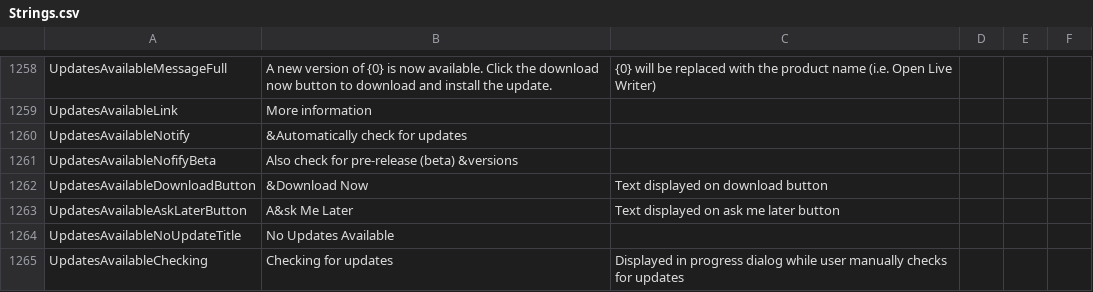
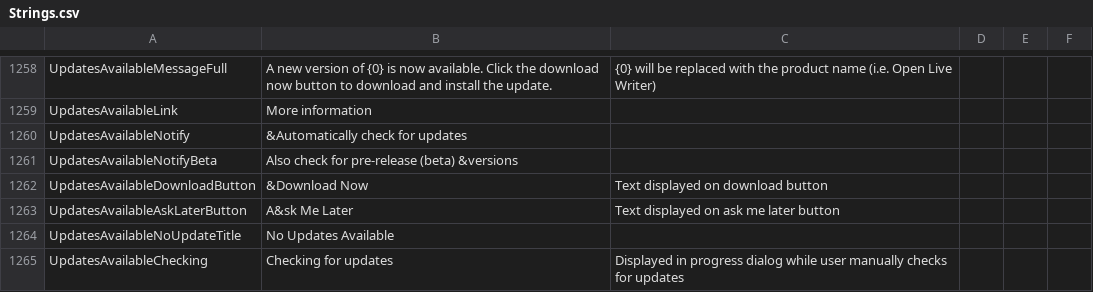
Before and after one commit to OpenLiveWriter/OpenLiveWriter, a CSV file: src/managed/OpenLiveWriter.Localization/Strings.csv, drawn as a sheet; only a part is shown, gaps mark what is left out.

Commit message:
spelling: notify

```diff
--- a/src/managed/OpenLiveWriter.Localization/Strings.csv
+++ b/src/managed/OpenLiveWriter.Localization/Strings.csv
@@ -1300,3 +1300,3 @@ UpdatesAvailableLink,"More information",
 UpdatesAvailableNotify,"&Automatically check for updates",
-UpdatesAvailableNofifyBeta,"Also check for pre-release (beta) &versions",
+UpdatesAvailableNotifyBeta,"Also check for pre-release (beta) &versions",
 UpdatesAvailableDownloadButton,&Download Now,Text displayed on download button
```
Also changed, not shown: 1 other file.
